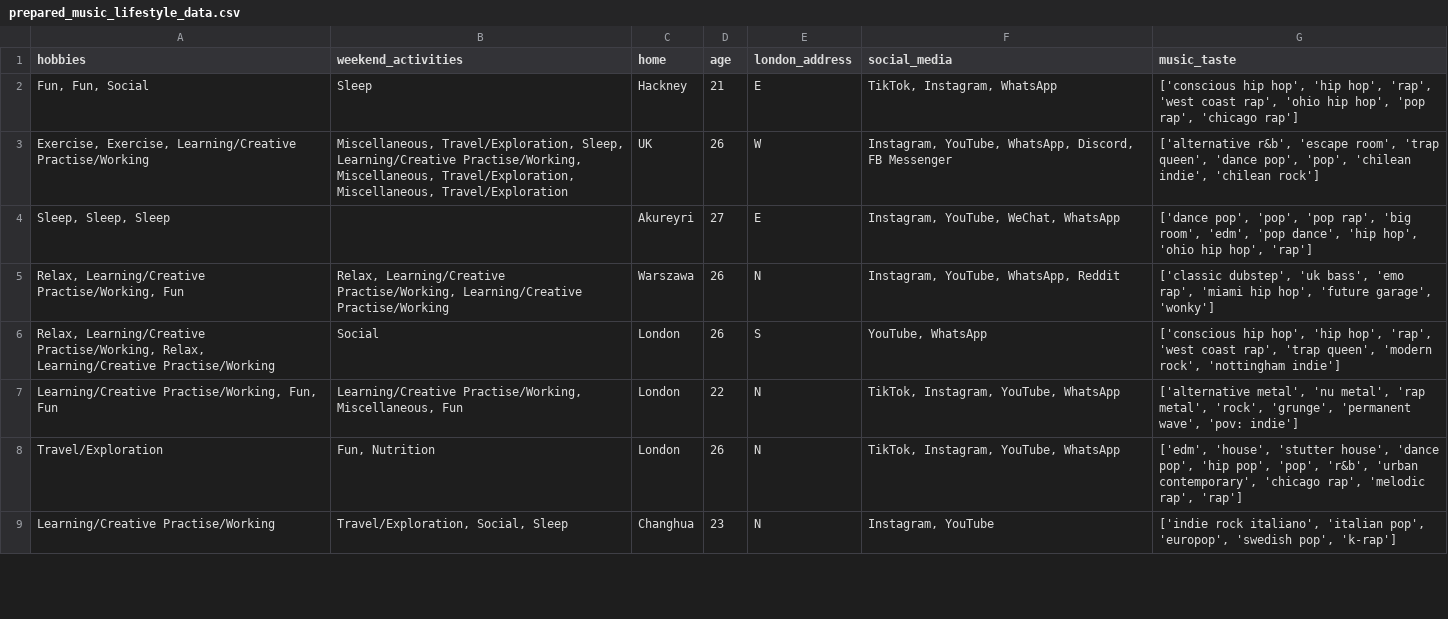
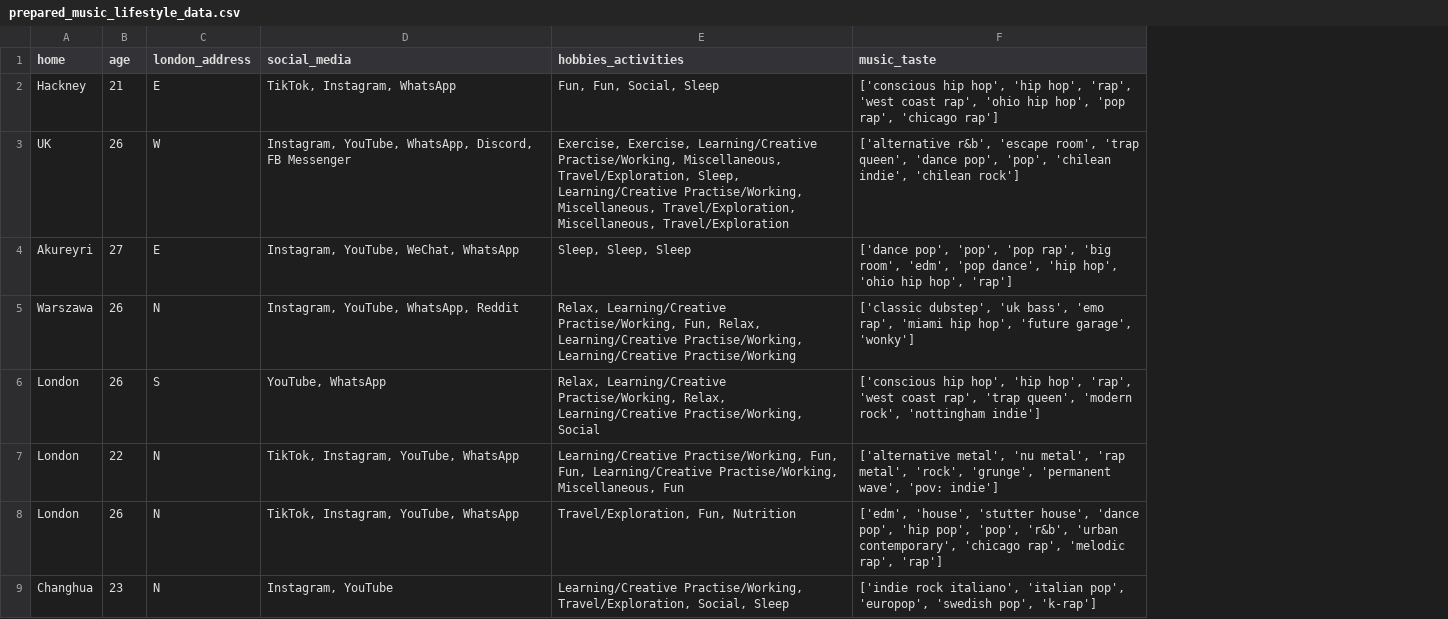
Before and after one commit to omotara4hogarth/assignment04-data-among-us, a CSV file: data/prepared_music_lifestyle_data.csv, drawn as a sheet; only a part is shown; removed rows and columns are numbered as before the commit, all else as after; the diff names each change by its address in the sheet, - before the commit and + after, or states it on an @@ line.

Commit message:
Investigated patterns in the dataset

```diff
--- a/data/prepared_music_lifestyle_data.csv
+++ b/data/prepared_music_lifestyle_data.csv
-column A (hobbies), rows 2-9: Fun, Fun, Social | Exercise, Exercise, Learning/Creative Practise/Working | Sleep, Sleep, Sleep | Relax, Learning/Creative Practise/Working, Fun | Relax, Learning/Creative Practise/Working, Relax, Learning/Creative Practise/Working | Learning/Creative Practise/Working, Fun, Fun | Travel/Exploration | Learning/Creative Practise/Working
-column B (weekend_activities), rows 2-9: Sleep | Miscellaneous, Travel/Exploration, Sleep, Learning/Creative Practise/Working, Miscellaneous, Travel/Exploration, Miscellaneous, Travel/Exploration |  | Relax, Learning/Creative Practise/Working, Learning/Creative Practise/Working | Social | Learning/Creative Practise/Working, Miscellaneous, Fun | Fun, Nutrition | Travel/Exploration, Social, Sleep
+column E (hobbies_activities), rows 2-9: Fun, Fun, Social, Sleep | Exercise, Exercise, Learning/Creative Practise/Working, Miscellaneous, Travel/Exploration, Sleep, Learning/Creative Practise/Working, Miscellaneous, Travel/Exploration, Miscellaneous, Travel/Exploration | Sleep, Sleep, Sleep | Relax, Learning/Creative Practise/Working, Fun, Relax, Learning/Creative Practise/Working, Learning/Creative Practise/Working | Relax, Learning/Creative Practise/Working, Relax, Learning/Creative Practise/Working, Social | Learning/Creative Practise/Working, Fun, Fun, Learning/Creative Practise/Working, Miscellaneous, Fun | Travel/Exploration, Fun, Nutrition | Learning/Creative Practise/Working, Travel/Exploration, Social, Sleep
```
Also changed, not shown: 2 other files.
